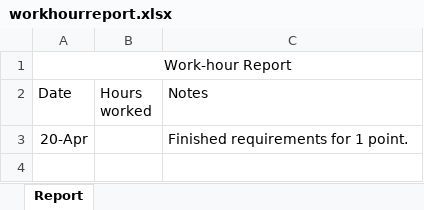
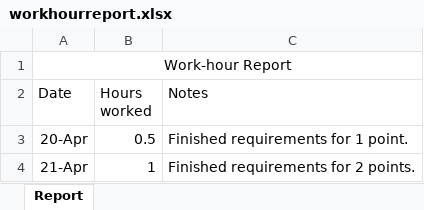
Before and after one commit to liam-2704/organization-management-system, an Excel workbook: workhourreport.xlsx, sheet Report, drawn as a sheet; values as stored, in another font and other column widths than the file's, no borders; the diff names each change by its address in the sheet, - before the commit and + after, or states it on an @@ line.

```diff
--- a/workhourreport.xlsx (sheet Report)
+++ b/workhourreport.xlsx (sheet Report)
-B3 (Hours worked): (empty)
+B3 (Hours worked): 0.5
+row 4: 21-Apr | 1 | Finished requirements for 2 points.
```
Also changed, not shown: 6 other files.
